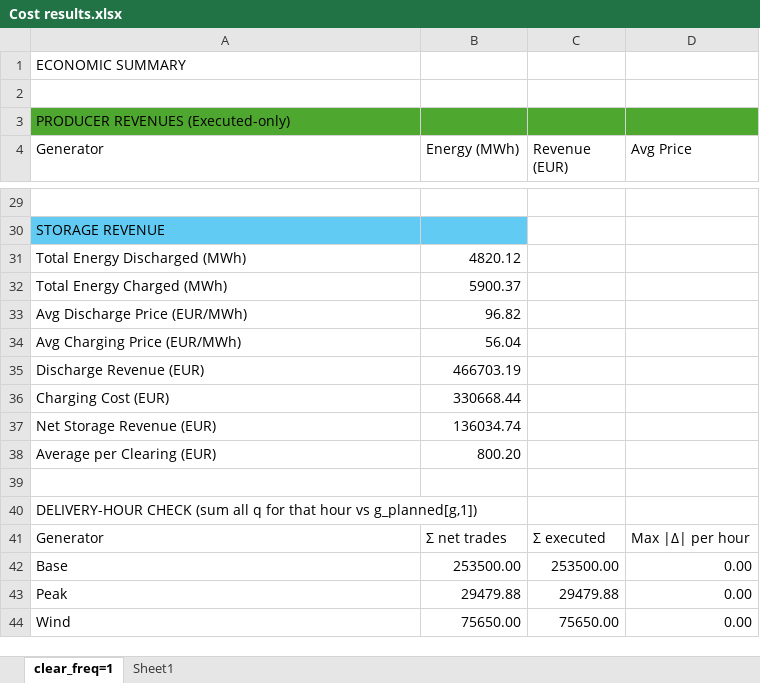
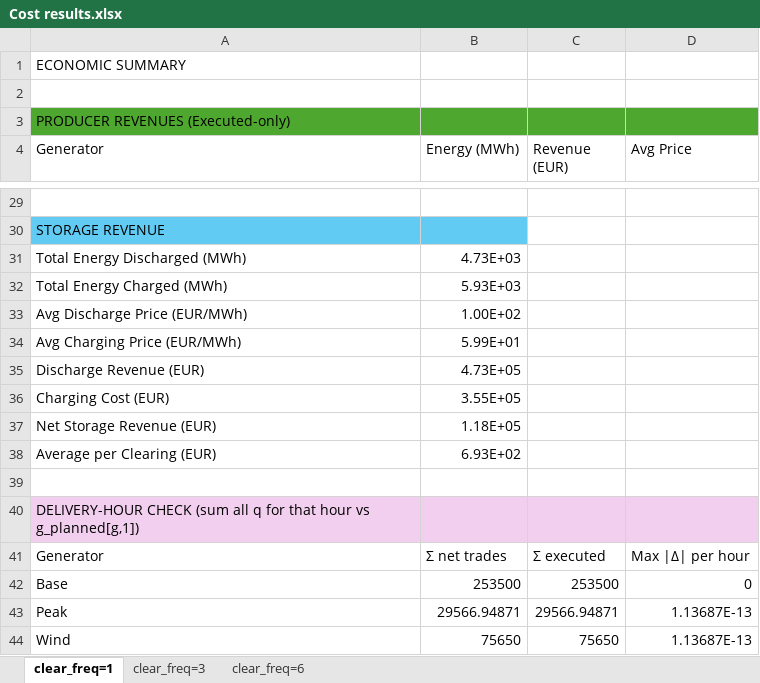
Before and after one commit to lauralidom/julia_market_clearing, an Excel workbook: Cost results.xlsx, sheet clear_freq=1, drawn as a sheet; only a part is shown, gaps mark what is left out; values as stored, in another font and other column widths than the file's, no borders; removed rows and columns are numbered as before the commit, all else as after; the diff covers the shown part only; the diff names each change by its address in the sheet, - before the commit and + after, or states it on an @@ line.

```diff
--- a/Cost results.xlsx (sheet clear_freq=1)
+++ b/Cost results.xlsx (sheet clear_freq=1)
-sheet tab: Sheet1
+sheet tab: clear_freq=3
+sheet tab: clear_freq=6
-B31 (Energy (MWh)): 4820.12
+B31 (Energy (MWh)): 4.73E+03
-B32 (Energy (MWh)): 5900.37
+B32 (Energy (MWh)): 5.93E+03
-B33 (Energy (MWh)): 96.82
+B33 (Energy (MWh)): 1.00E+02
-B34 (Energy (MWh)): 56.04
+B34 (Energy (MWh)): 5.99E+01
-B35 (Energy (MWh)): 466703.19
+B35 (Energy (MWh)): 4.73E+05
-B36 (Energy (MWh)): 330668.44
+B36 (Energy (MWh)): 3.55E+05
-B37 (Energy (MWh)): 136034.74
+B37 (Energy (MWh)): 1.18E+05
-B38 (Energy (MWh)): 800.20
+B38 (Energy (MWh)): 6.93E+02
-A40:D40 fill: none
+A40:D40 fill: #F2CFEE
-row 42: Base | 253500.00 | 253500.00 | 0.00
-row 43: Peak | 29479.88 | 29479.88 | 0.00
-row 44: Wind | 75650.00 | 75650.00 | 0.00
+row 42: Base | 253500 | 253500 | 0
+row 43: Peak | 29566.94871 | 29566.94871 | 1.13687E-13
+row 44: Wind | 75650 | 75650 | 1.13687E-13
```
Also changed, not shown: 6 added rows, 6 removed rows and 12 edited cells elsewhere in this sheet, 30 other files.
